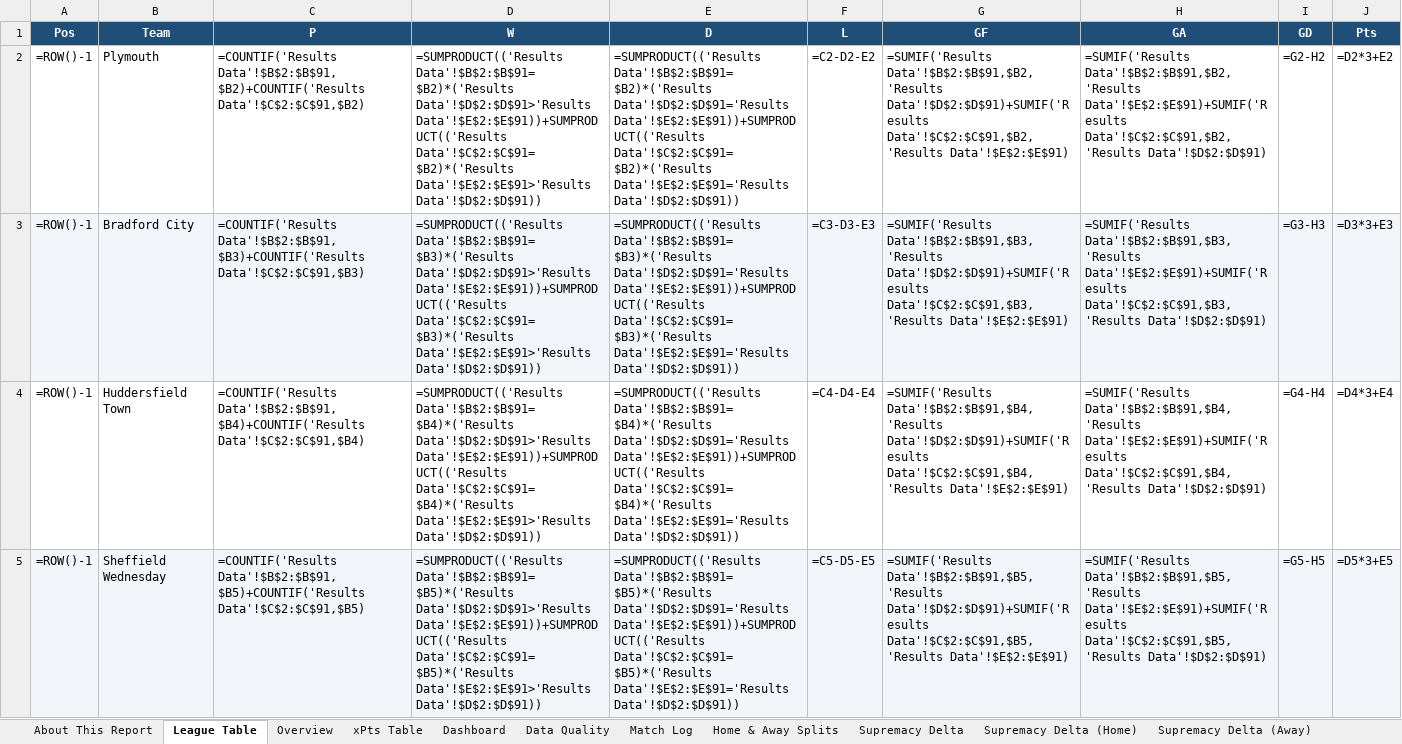
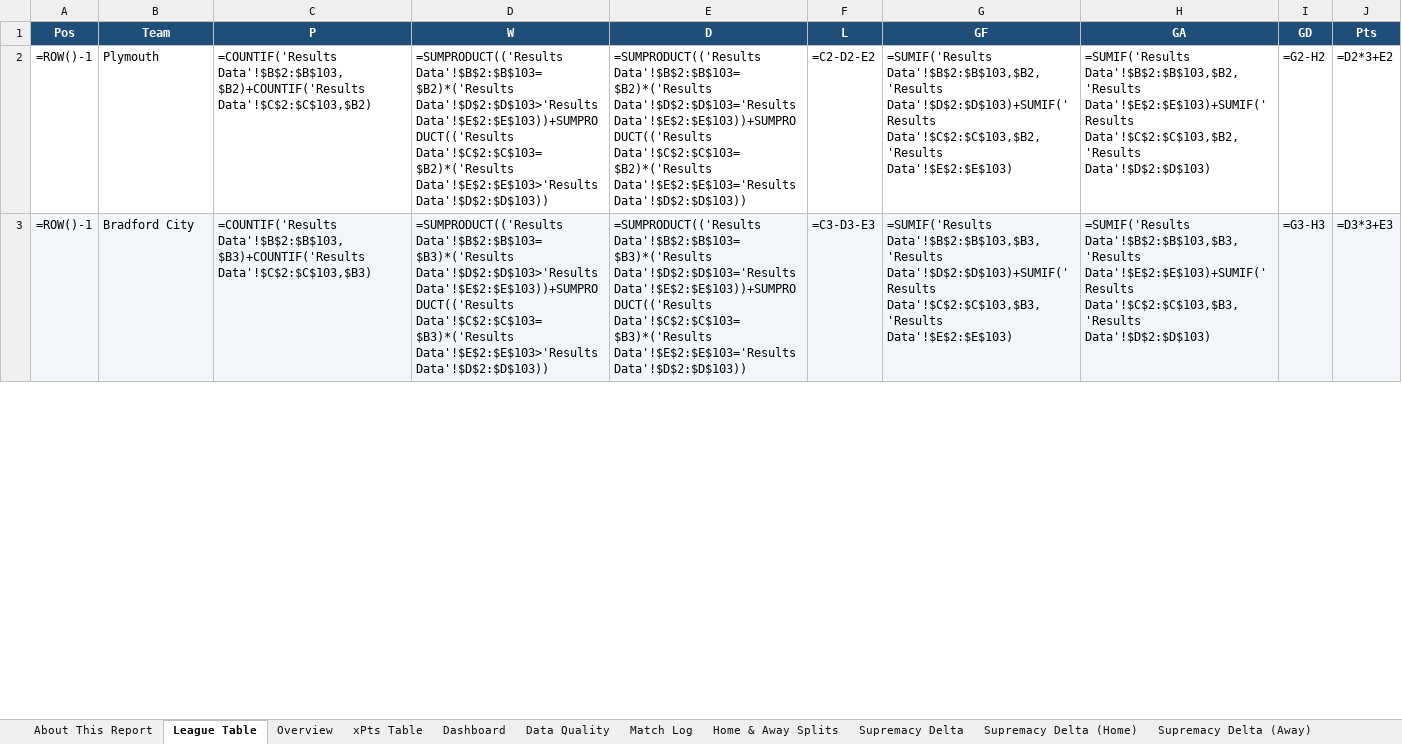
Before and after one commit to boylealert0209/efl-xg-model, an Excel workbook: data/league-one_xg_report.xlsx, sheet League Table, drawn as a sheet; only a part is shown; values as stored, in another font and other column widths than the file's, no borders; formulas without a stored value are shown as written; removed rows and columns are numbered as before the commit, all else as after; the diff covers the shown part only; the diff names each change by its address in the sheet, - before the commit and + after, or states it on an @@ line.

```diff
--- a/data/league-one_xg_report.xlsx (sheet League Table)
+++ b/data/league-one_xg_report.xlsx (sheet League Table)
-C2 (P): =COUNTIF('Results Data'!$B$2:$B$91,$B2)+COUNTIF('Results Data'!$C$2:$C$91,$B2)
+C2 (P): =COUNTIF('Results Data'!$B$2:$B$103,$B2)+COUNTIF('Results Data'!$C$2:$C$103,$B2)
-D2 (W): =SUMPRODUCT(('Results Data'!$B$2:$B$91=$B2)*('Results Data'!$D$2:$D$91>'Results Data'!$E$2:$E$91))+SUMPRODUCT(('Results Data'!$C$2:$C$91=$B2)*('Results Data'!$E$2:$E$91>'Results Data'!$D$2:$D$91))
+D2 (W): =SUMPRODUCT(('Results Data'!$B$2:$B$103=$B2)*('Results Data'!$D$2:$D$103>'Results Data'!$E$2:$E$103))+SUMPRODUCT(('Results Data'!$C$2:$C$103=$B2)*('Results Data'!$E$2:$E$103>'Results Data'!$D$2:$D$103))
-E2 (D): =SUMPRODUCT(('Results Data'!$B$2:$B$91=$B2)*('Results Data'!$D$2:$D$91='Results Data'!$E$2:$E$91))+SUMPRODUCT(('Results Data'!$C$2:$C$91=$B2)*('Results Data'!$E$2:$E$91='Results Data'!$D$2:$D$91))
+E2 (D): =SUMPRODUCT(('Results Data'!$B$2:$B$103=$B2)*('Results Data'!$D$2:$D$103='Results Data'!$E$2:$E$103))+SUMPRODUCT(('Results Data'!$C$2:$C$103=$B2)*('Results Data'!$E$2:$E$103='Results Data'!$D$2:$D$103))
-G2 (GF): =SUMIF('Results Data'!$B$2:$B$91,$B2,'Results Data'!$D$2:$D$91)+SUMIF('Results Data'!$C$2:$C$91,$B2,'Results Data'!$E$2:$E$91)
+G2 (GF): =SUMIF('Results Data'!$B$2:$B$103,$B2,'Results Data'!$D$2:$D$103)+SUMIF('Results Data'!$C$2:$C$103,$B2,'Results Data'!$E$2:$E$103)
-H2 (GA): =SUMIF('Results Data'!$B$2:$B$91,$B2,'Results Data'!$E$2:$E$91)+SUMIF('Results Data'!$C$2:$C$91,$B2,'Results Data'!$D$2:$D$91)
+H2 (GA): =SUMIF('Results Data'!$B$2:$B$103,$B2,'Results Data'!$E$2:$E$103)+SUMIF('Results Data'!$C$2:$C$103,$B2,'Results Data'!$D$2:$D$103)
-C3 (P): =COUNTIF('Results Data'!$B$2:$B$91,$B3)+COUNTIF('Results Data'!$C$2:$C$91,$B3)
+C3 (P): =COUNTIF('Results Data'!$B$2:$B$103,$B3)+COUNTIF('Results Data'!$C$2:$C$103,$B3)
-D3 (W): =SUMPRODUCT(('Results Data'!$B$2:$B$91=$B3)*('Results Data'!$D$2:$D$91>'Results Data'!$E$2:$E$91))+SUMPRODUCT(('Results Data'!$C$2:$C$91=$B3)*('Results Data'!$E$2:$E$91>'Results Data'!$D$2:$D$91))
+D3 (W): =SUMPRODUCT(('Results Data'!$B$2:$B$103=$B3)*('Results Data'!$D$2:$D$103>'Results Data'!$E$2:$E$103))+SUMPRODUCT(('Results Data'!$C$2:$C$103=$B3)*('Results Data'!$E$2:$E$103>'Results Data'!$D$2:$D$103))
-E3 (D): =SUMPRODUCT(('Results Data'!$B$2:$B$91=$B3)*('Results Data'!$D$2:$D$91='Results Data'!$E$2:$E$91))+SUMPRODUCT(('Results Data'!$C$2:$C$91=$B3)*('Results Data'!$E$2:$E$91='Results Data'!$D$2:$D$91))
+E3 (D): =SUMPRODUCT(('Results Data'!$B$2:$B$103=$B3)*('Results Data'!$D$2:$D$103='Results Data'!$E$2:$E$103))+SUMPRODUCT(('Results Data'!$C$2:$C$103=$B3)*('Results Data'!$E$2:$E$103='Results Data'!$D$2:$D$103))
-G3 (GF): =SUMIF('Results Data'!$B$2:$B$91,$B3,'Results Data'!$D$2:$D$91)+SUMIF('Results Data'!$C$2:$C$91,$B3,'Results Data'!$E$2:$E$91)
+G3 (GF): =SUMIF('Results Data'!$B$2:$B$103,$B3,'Results Data'!$D$2:$D$103)+SUMIF('Results Data'!$C$2:$C$103,$B3,'Results Data'!$E$2:$E$103)
-H3 (GA): =SUMIF('Results Data'!$B$2:$B$91,$B3,'Results Data'!$E$2:$E$91)+SUMIF('Results Data'!$C$2:$C$91,$B3,'Results Data'!$D$2:$D$91)
+H3 (GA): =SUMIF('Results Data'!$B$2:$B$103,$B3,'Results Data'!$E$2:$E$103)+SUMIF('Results Data'!$C$2:$C$103,$B3,'Results Data'!$D$2:$D$103)
-row 4: =ROW()-1 | Huddersfield Town | =COUNTIF('Results Data'!$B$2:$B$91,$B4)+COUNTIF('Results Data'!$C$2:$C$91,$B4) | =SUMPRODUCT(('Results Data'!$B$2:$B$91=$B4)*('Results Data'!$D$2:$D$91>'Results Data'!$E$2:$E$91))+SUMPRODUCT(('Results Data'!$C$2:$C$91=$B4)*('Results Data'!$E$2:$E$91>'Results Data'!$D$2:$D$91)) | =SUMPRODUCT(('Results Data'!$B$2:$B$91=$B4)*('Results Data'!$D$2:$D$91='Results Data'!$E$2:$E$91))+SUMPRODUCT(('Results Data'!$C$2:$C$91=$B4)*('Results Data'!$E$2:$E$91='Results Data'!$D$2:$D$91)) | =C4-D4-E4 | =SUMIF('Results Data'!$B$2:$B$91,$B4,'Results Data'!$D$2:$D$91)+SUMIF('Results Data'!$C$2:$C$91,$B4,'Results Data'!$E$2:$E$91) | =SUMIF('Results Data'!$B$2:$B$91,$B4,'Results Data'!$E$2:$E$91)+SUMIF('Results Data'!$C$2:$C$91,$B4,'Results Data'!$D$2:$D$91) | =G4-H4 | =D4*3+E4
-row 5: =ROW()-1 | Sheffield Wednesday | =COUNTIF('Results Data'!$B$2:$B$91,$B5)+COUNTIF('Results Data'!$C$2:$C$91,$B5) | =SUMPRODUCT(('Results Data'!$B$2:$B$91=$B5)*('Results Data'!$D$2:$D$91>'Results Data'!$E$2:$E$91))+SUMPRODUCT(('Results Data'!$C$2:$C$91=$B5)*('Results Data'!$E$2:$E$91>'Results Data'!$D$2:$D$91)) | =SUMPRODUCT(('Results Data'!$B$2:$B$91=$B5)*('Results Data'!$D$2:$D$91='Results Data'!$E$2:$E$91))+SUMPRODUCT(('Results Data'!$C$2:$C$91=$B5)*('Results Data'!$E$2:$E$91='Results Data'!$D$2:$D$91)) | =C5-D5-E5 | =SUMIF('Results Data'!$B$2:$B$91,$B5,'Results Data'!$D$2:$D$91)+SUMIF('Results Data'!$C$2:$C$91,$B5,'Results Data'!$E$2:$E$91) | =SUMIF('Results Data'!$B$2:$B$91,$B5,'Results Data'!$E$2:$E$91)+SUMIF('Results Data'!$C$2:$C$91,$B5,'Results Data'!$D$2:$D$91) | =G5-H5 | =D5*3+E5
```
Also changed, not shown: 7 added rows, 5 removed rows, 118 edited cells and cell formats elsewhere in this sheet, sheet Overview, sheet Home & Away Splits, sheet Match Log, sheet Supremacy Delta, sheet xPts Delta, sheet Total xG Delta, 29 more sheets, 7 other files.
